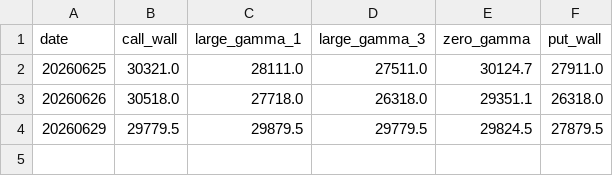
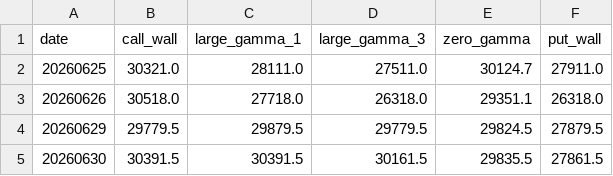
Before and after one commit to jdrochester/friday-gex-levels, a CSV file: data/NQ_0DTE.csv, drawn as a sheet; the diff names each change by its address in the sheet, - before the commit and + after, or states it on an @@ line.

```diff
--- a/data/NQ_0DTE.csv
+++ b/data/NQ_0DTE.csv
+row 5: 20260630 | 30391.5 | 30391.5 | 30161.5 | 29835.5 | 27861.5
```
Also changed, not shown: data/ES.csv, data/GC.csv, 2 other files.
